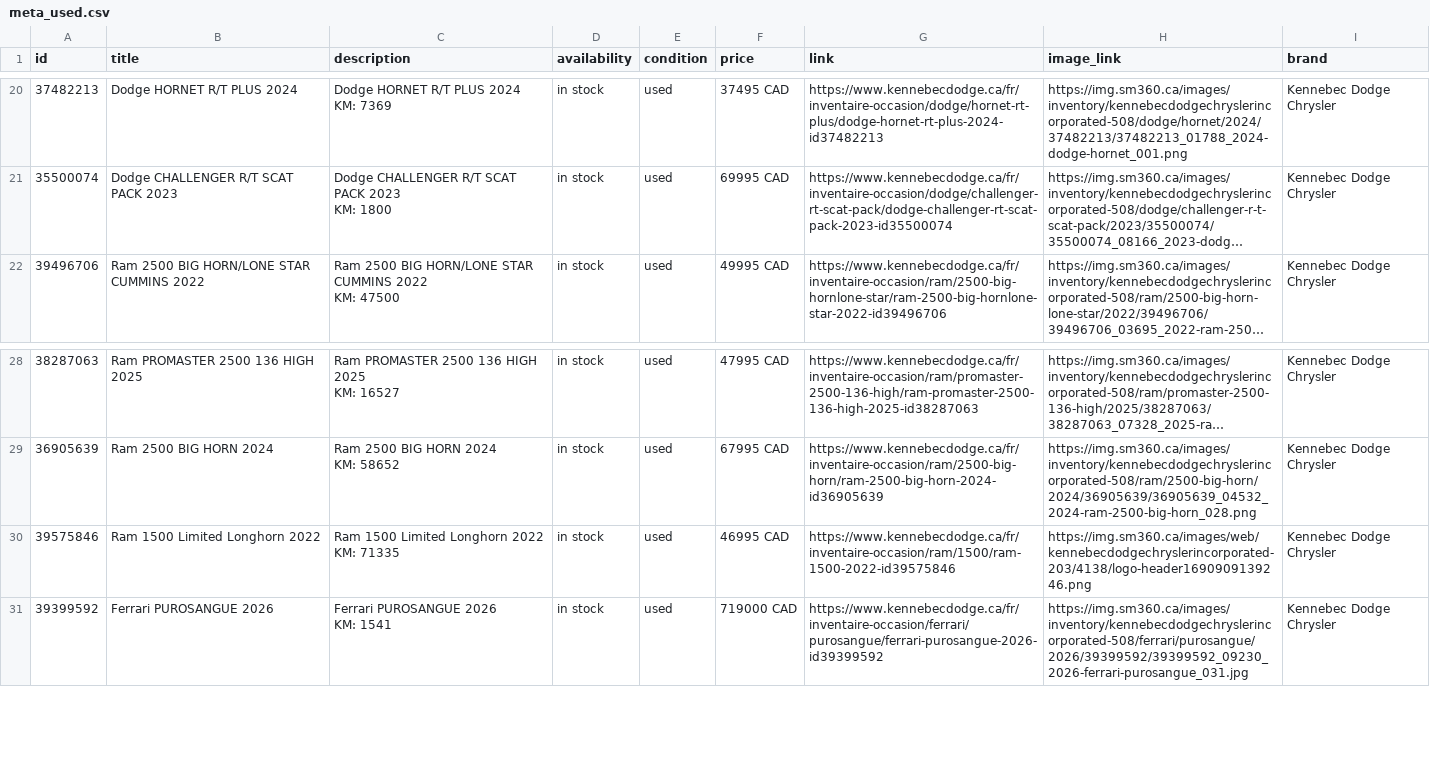
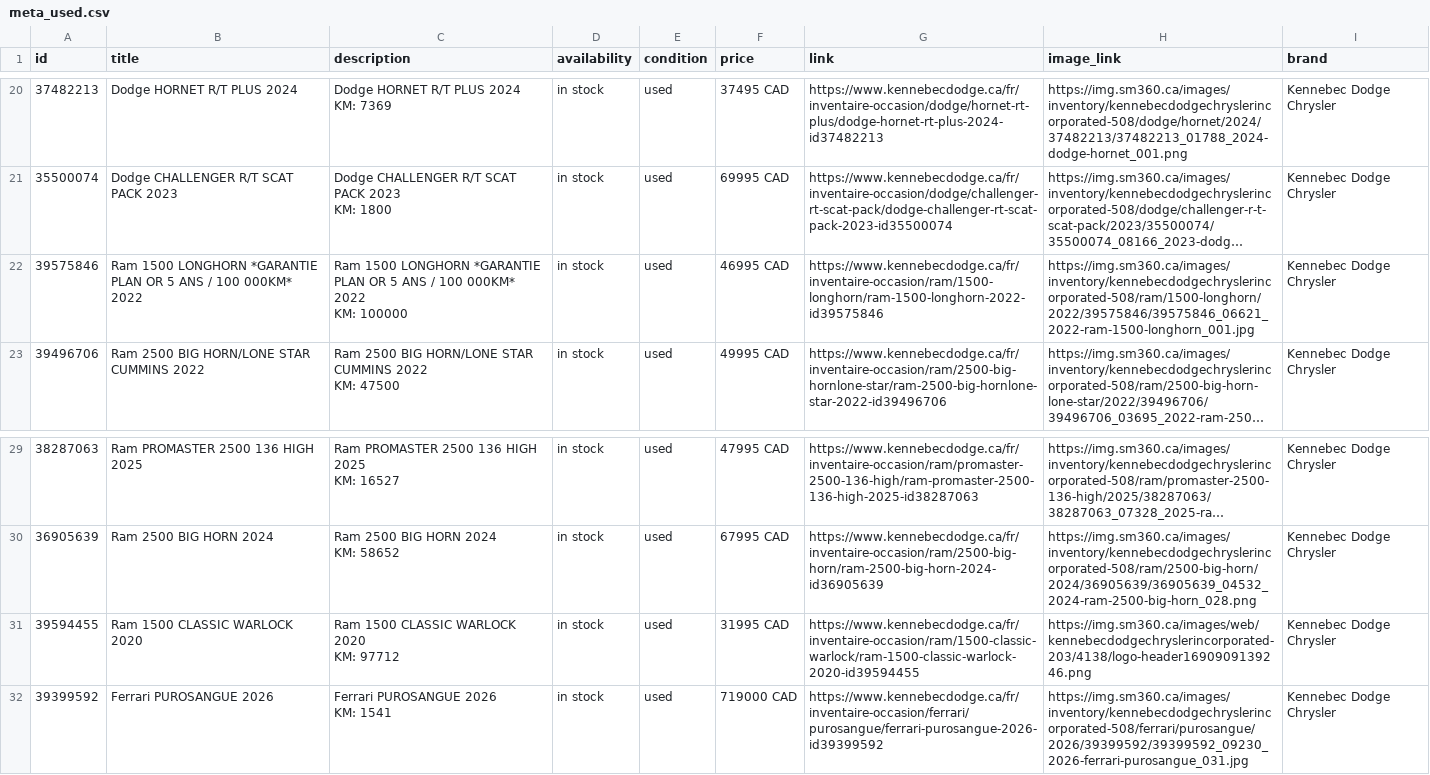
Before and after one commit to luxurahair/kennebec-meta-feed, a CSV file: docs/meta_used.csv, drawn as a sheet; only a part is shown, gaps mark what is left out; long unchanged cells end in …; addresses are those after the commit; ↵ is a line break in a cell; the diff names each change by its address in the sheet, - before the commit and + after, or states it on an @@ line.

```diff
--- a/docs/meta_used.csv
+++ b/docs/meta_used.csv
+row 22: 39575846 | Ram 1500 LONGHORN *GARANTIE PLAN OR 5 ANS / 100 000KM* 2022 | Ram 1500 LONGHORN *GARANTIE PLAN OR 5 ANS / 100 000KM* 2022 ↵ KM: 100000 | in stock | used | 46995 CAD | https://www.kennebecdodge.ca/fr/inventaire-occasion/ram/1500-longhorn/ram-1500-longhorn-2022-id39575846 | https://img.sm360.ca/images/inventory/kennebecdodgechryslerincorporated-508/ram/1500-longhorn/2022/39575846/39575846_06621_2022-ram-1500-longhorn_001.jpg | Kennebec Dodge Chrysler
-A31 (id): 39575846
+A31 (id): 39594455
-B31 (title): Ram 1500 Limited Longhorn 2022
+B31 (title): Ram 1500 CLASSIC WARLOCK 2020
-C31 (description): Ram 1500 Limited Longhorn 2022 ↵ KM: 71335
+C31 (description): Ram 1500 CLASSIC WARLOCK 2020 ↵ KM: 97712
-F31 (price): 46995 CAD
+F31 (price): 31995 CAD
-G31 (link): https://www.kennebecdodge.ca/fr/inventaire-occasion/ram/1500/ram-1500-2022-id39575846
+G31 (link): https://www.kennebecdodge.ca/fr/inventaire-occasion/ram/1500-classic-warlock/ram-1500-classic-warlock-2020-id39594455
```
